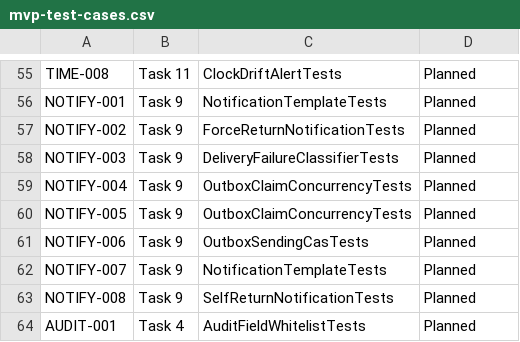
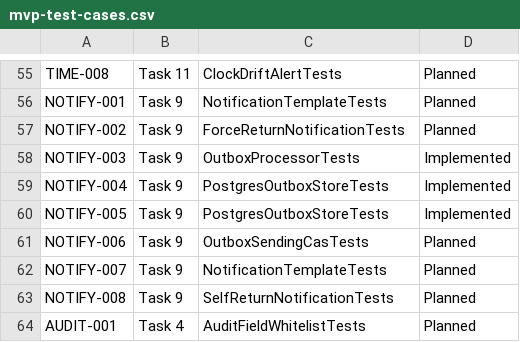
Before and after one commit to caiyipeng2/Mobile-Device-Rental-Management-System, a CSV file: docs/mvp-test-cases.csv, drawn as a sheet; only a part is shown, gaps mark what is left out.

```diff
--- a/docs/mvp-test-cases.csv
+++ b/docs/mvp-test-cases.csv
@@ -57,5 +57,5 @@ NOTIFY-001,Task 9,NotificationTemplateTests,Planned
 NOTIFY-002,Task 9,ForceReturnNotificationTests,Planned
-NOTIFY-003,Task 9,DeliveryFailureClassifierTests,Planned
-NOTIFY-004,Task 9,OutboxClaimConcurrencyTests,Planned
-NOTIFY-005,Task 9,OutboxClaimConcurrencyTests,Planned
+NOTIFY-003,Task 9,OutboxProcessorTests,Implemented
+NOTIFY-004,Task 9,PostgresOutboxStoreTests,Implemented
+NOTIFY-005,Task 9,PostgresOutboxStoreTests,Implemented
 NOTIFY-006,Task 9,OutboxSendingCasTests,Planned
```
Also changed, not shown: docs/traceability.csv, 19 other files.
